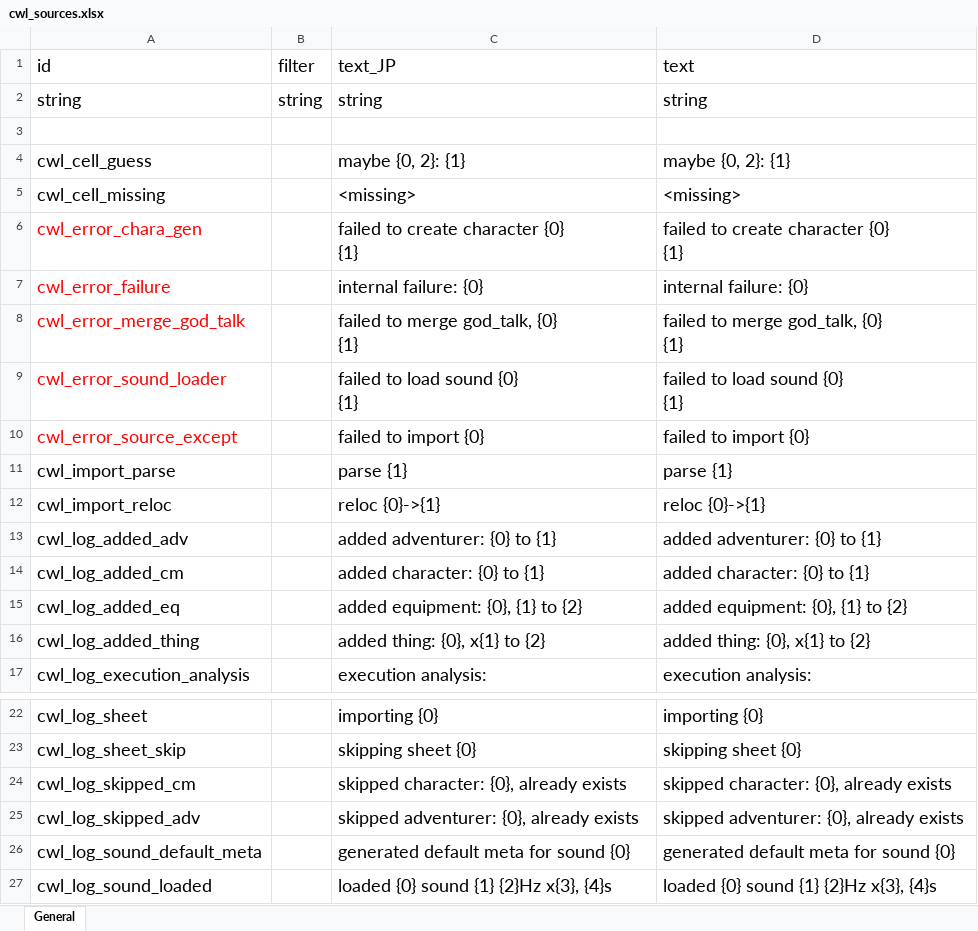
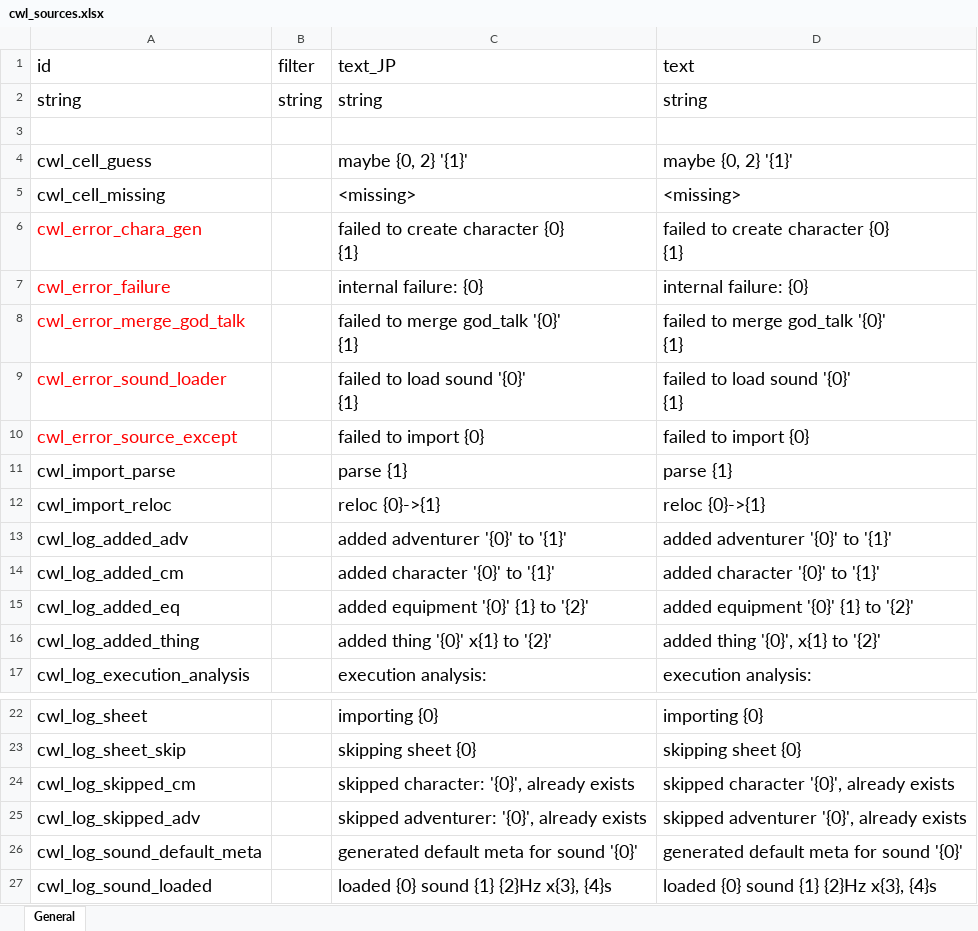
Before and after one commit to gottyduke/Elin.Plugins, an Excel workbook: CustomWhateverLoader/LangMod/EN/cwl_sources.xlsx, sheet General, drawn as a sheet; only a part is shown, gaps mark what is left out; values as stored, in another font and other column widths than the file's, no borders; ↵ is a line break in a cell; the diff names each change by its address in the sheet, - before the commit and + after, or states it on an @@ line.

```diff
--- a/CustomWhateverLoader/LangMod/EN/cwl_sources.xlsx (sheet General)
+++ b/CustomWhateverLoader/LangMod/EN/cwl_sources.xlsx (sheet General)
-C4 (text_JP): maybe {0, 2}: {1}
+C4 (text_JP): maybe {0, 2} '{1}'
-D4 (text): maybe {0, 2}: {1}
+D4 (text): maybe {0, 2} '{1}'
-C8 (text_JP): failed to merge god_talk, {0} ↵ {1}
+C8 (text_JP): failed to merge god_talk '{0}' ↵ {1}
-D8 (text): failed to merge god_talk, {0} ↵ {1}
+D8 (text): failed to merge god_talk '{0}' ↵ {1}
-C9 (text_JP): failed to load sound {0} ↵ {1}
+C9 (text_JP): failed to load sound '{0}' ↵ {1}
-D9 (text): failed to load sound {0} ↵ {1}
+D9 (text): failed to load sound '{0}' ↵ {1}
-C13 (text_JP): added adventurer: {0} to {1}
+C13 (text_JP): added adventurer '{0}' to '{1}'
-D13 (text): added adventurer: {0} to {1}
+D13 (text): added adventurer '{0}' to '{1}'
-C14 (text_JP): added character: {0} to {1}
+C14 (text_JP): added character '{0}' to '{1}'
-D14 (text): added character: {0} to {1}
+D14 (text): added character '{0}' to '{1}'
-C15 (text_JP): added equipment: {0}, {1} to {2}
+C15 (text_JP): added equipment '{0}' {1} to '{2}'
-D15 (text): added equipment: {0}, {1} to {2}
+D15 (text): added equipment '{0}' {1} to '{2}'
-C16 (text_JP): added thing: {0}, x{1} to {2}
+C16 (text_JP): added thing '{0}' x{1} to '{2}'
-D16 (text): added thing: {0}, x{1} to {2}
+D16 (text): added thing '{0}', x{1} to '{2}'
-C24 (text_JP): skipped character: {0}, already exists
+C24 (text_JP): skipped character: '{0}', already exists
-D24 (text): skipped character: {0}, already exists
+D24 (text): skipped character '{0}', already exists
-C25 (text_JP): skipped adventurer: {0}, already exists
+C25 (text_JP): skipped adventurer: '{0}', already exists
-D25 (text): skipped adventurer: {0}, already exists
+D25 (text): skipped adventurer '{0}', already exists
-C26 (text_JP): generated default meta for sound {0}
+C26 (text_JP): generated default meta for sound '{0}'
-D26 (text): generated default meta for sound {0}
+D26 (text): generated default meta for sound '{0}'
```
Also changed, not shown: 5 other files.
